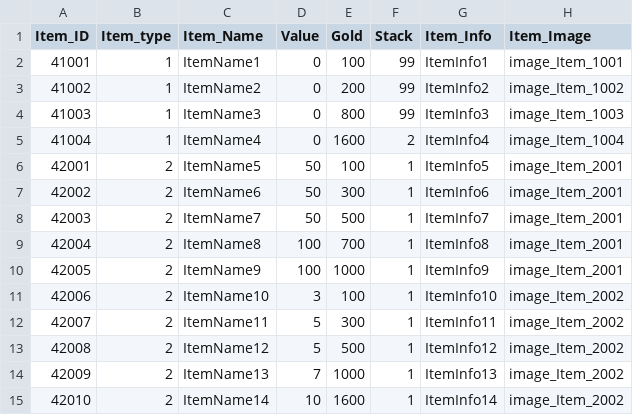
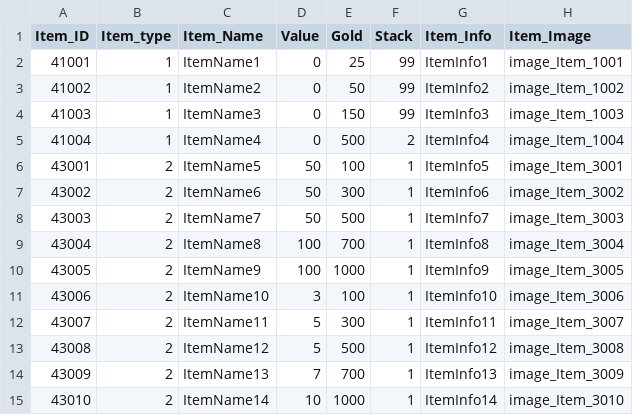
Before and after one commit to longlifejin/UnityTeamPrj, a CSV file: Assets/Resources/ItemDataTable.csv, drawn as a sheet.

```diff
--- a/Assets/Resources/ItemDataTable.csv
+++ b/Assets/Resources/ItemDataTable.csv
@@ -1,15 +1,15 @@
 Item_ID,Item_type,Item_Name,Value,Gold,Stack,Item_Info,Item_Image
-41001,1,ItemName1,0,100,99,ItemInfo1,image_Item_1001
-41002,1,ItemName2,0,200,99,ItemInfo2,image_Item_1002
-41003,1,ItemName3,0,800,99,ItemInfo3,image_Item_1003
-41004,1,ItemName4,0,1600,2,ItemInfo4,image_Item_1004
-42001,2,ItemName5,50,100,1,ItemInfo5,image_Item_2001
-42002,2,ItemName6,50,300,1,ItemInfo6,image_Item_2001
-42003,2,ItemName7,50,500,1,ItemInfo7,image_Item_2001
-42004,2,ItemName8,100,700,1,ItemInfo8,image_Item_2001
-42005,2,ItemName9,100,1000,1,ItemInfo9,image_Item_2001
-42006,2,ItemName10,3,100,1,ItemInfo10,image_Item_2002
-42007,2,ItemName11,5,300,1,ItemInfo11,image_Item_2002
-42008,2,ItemName12,5,500,1,ItemInfo12,image_Item_2002
-42009,2,ItemName13,7,1000,1,ItemInfo13,image_Item_2002
-42010,2,ItemName14,10,1600,1,ItemInfo14,image_Item_2002
+41001,1,ItemName1,0,25,99,ItemInfo1,image_Item_1001
+41002,1,ItemName2,0,50,99,ItemInfo2,image_Item_1002
+41003,1,ItemName3,0,150,99,ItemInfo3,image_Item_1003
+41004,1,ItemName4,0,500,2,ItemInfo4,image_Item_1004
+43001,2,ItemName5,50,100,1,ItemInfo5,image_Item_3001
+43002,2,ItemName6,50,300,1,ItemInfo6,image_Item_3002
+43003,2,ItemName7,50,500,1,ItemInfo7,image_Item_3003
+43004,2,ItemName8,100,700,1,ItemInfo8,image_Item_3004
+43005,2,ItemName9,100,1000,1,ItemInfo9,image_Item_3005
+43006,2,ItemName10,3,100,1,ItemInfo10,image_Item_3006
+43007,2,ItemName11,5,300,1,ItemInfo11,image_Item_3007
+43008,2,ItemName12,5,500,1,ItemInfo12,image_Item_3008
+43009,2,ItemName13,7,700,1,ItemInfo13,image_Item_3009
+43010,2,ItemName14,10,1000,1,ItemInfo14,image_Item_3010
```
Also changed, not shown: Assets/Resources/BossDataTable.csv, Assets/Resources/StringDataTable.csv, 19 other files.
